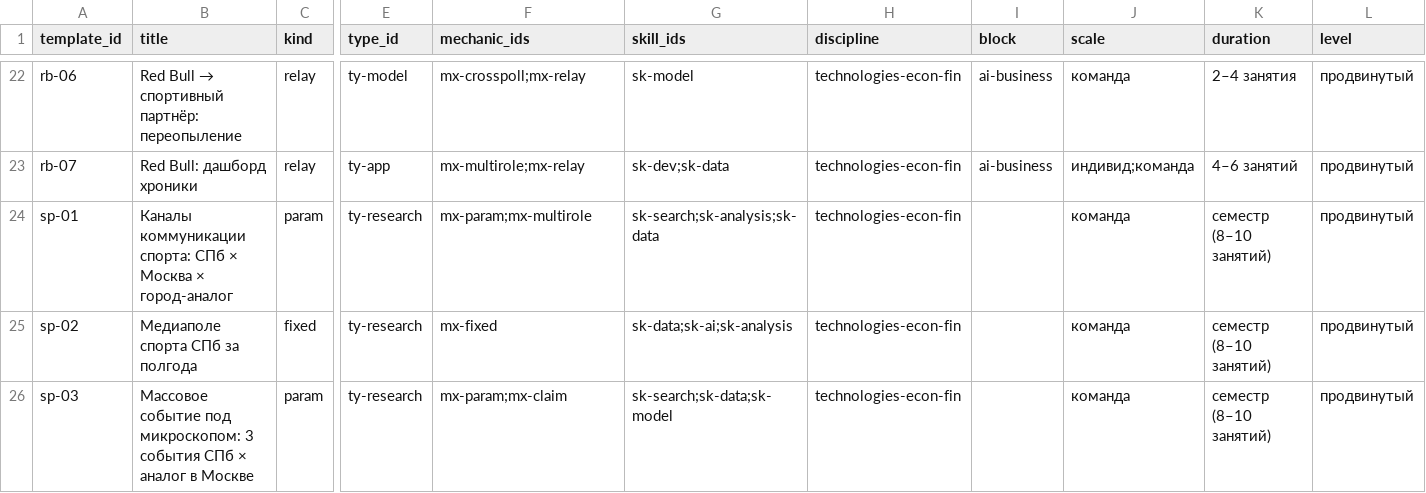
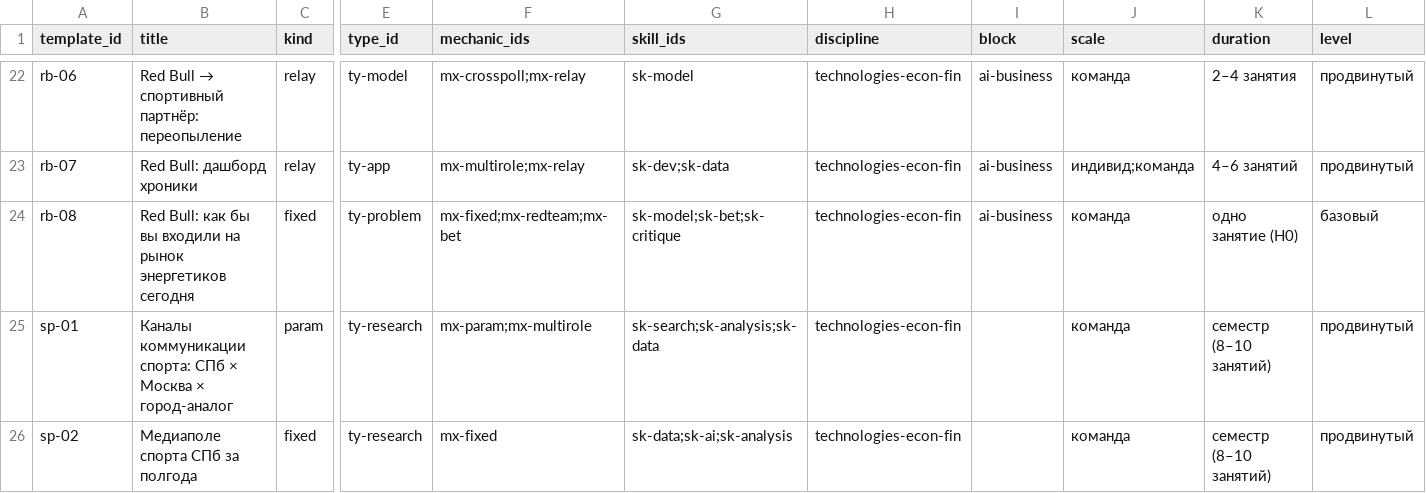
Before and after one commit to SPBUEcon/econ-library, a CSV file: assignments/catalog/templates.csv, drawn as a sheet; only a part is shown, gaps mark what is left out; the shorter side is filled out with more unchanged rows; rows hold the shown columns only; the diff names each change by its address in the sheet, - before the commit and + after, or states it on an @@ line.

```diff
--- a/assignments/catalog/templates.csv
+++ b/assignments/catalog/templates.csv
+row 24: rb-08 | Red Bull: как бы вы входили на рынок энергетиков сегодня | fixed | ty-problem | mx-fixed;mx-redteam;mx-bet | sk-model;sk-bet;sk-critique | technologies-econ-fin | ai-business | команда | одно занятие (Н0) | базовый
```
Also changed, not shown: theses/catalog/theses.csv, 7 other files.
